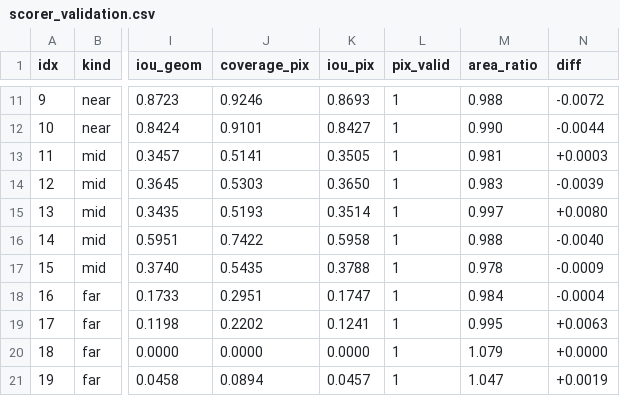
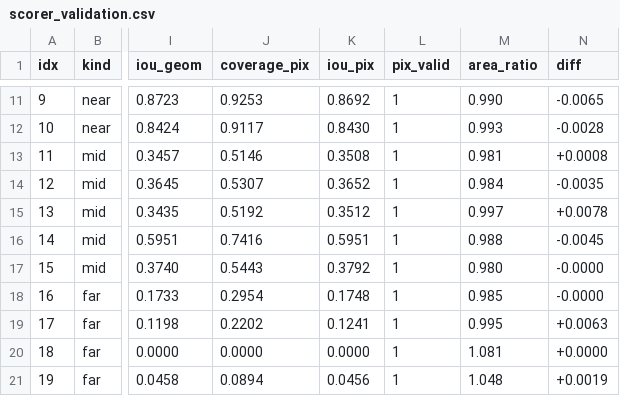
Before and after one commit to movensys/movensys-imitation, a CSV file: results/sim/scorer_validation.csv, drawn as a sheet; only a part is shown, gaps mark what is left out; the diff covers the shown part only; the diff names each change by its address in the sheet, - before the commit and + after, or states it on an @@ line.

```diff
--- a/results/sim/scorer_validation.csv
+++ b/results/sim/scorer_validation.csv
-J11 (coverage_pix): 0.9246
+J11 (coverage_pix): 0.9253
-K11 (iou_pix): 0.8693
+K11 (iou_pix): 0.8692
-M11 (area_ratio): 0.988
+M11 (area_ratio): 0.990
-N11 (diff): -0.0072
+N11 (diff): -0.0065
-J12 (coverage_pix): 0.9101
+J12 (coverage_pix): 0.9117
-K12 (iou_pix): 0.8427
+K12 (iou_pix): 0.8430
-M12 (area_ratio): 0.990
+M12 (area_ratio): 0.993
-N12 (diff): -0.0044
+N12 (diff): -0.0028
-J13 (coverage_pix): 0.5141
+J13 (coverage_pix): 0.5146
-K13 (iou_pix): 0.3505
+K13 (iou_pix): 0.3508
-N13 (diff): +0.0003
+N13 (diff): +0.0008
-J14 (coverage_pix): 0.5303
+J14 (coverage_pix): 0.5307
-K14 (iou_pix): 0.3650
+K14 (iou_pix): 0.3652
-M14 (area_ratio): 0.983
+M14 (area_ratio): 0.984
-N14 (diff): -0.0039
+N14 (diff): -0.0035
-J15 (coverage_pix): 0.5193
+J15 (coverage_pix): 0.5192
-K15 (iou_pix): 0.3514
+K15 (iou_pix): 0.3512
-N15 (diff): +0.0080
+N15 (diff): +0.0078
-J16 (coverage_pix): 0.7422
+J16 (coverage_pix): 0.7416
-K16 (iou_pix): 0.5958
+K16 (iou_pix): 0.5951
-N16 (diff): -0.0040
+N16 (diff): -0.0045
-J17 (coverage_pix): 0.5435
+J17 (coverage_pix): 0.5443
-K17 (iou_pix): 0.3788
+K17 (iou_pix): 0.3792
-M17 (area_ratio): 0.978
+M17 (area_ratio): 0.980
-N17 (diff): -0.0009
+N17 (diff): -0.0000
-J18 (coverage_pix): 0.2951
+J18 (coverage_pix): 0.2954
-K18 (iou_pix): 0.1747
+K18 (iou_pix): 0.1748
-M18 (area_ratio): 0.984
+M18 (area_ratio): 0.985
-N18 (diff): -0.0004
+N18 (diff): -0.0000
-M20 (area_ratio): 1.079
+M20 (area_ratio): 1.081
-K21 (iou_pix): 0.0457
+K21 (iou_pix): 0.0456
-M21 (area_ratio): 1.047
+M21 (area_ratio): 1.048
```
Also changed, not shown: 30 edited cells elsewhere in this file, 3 other files.
